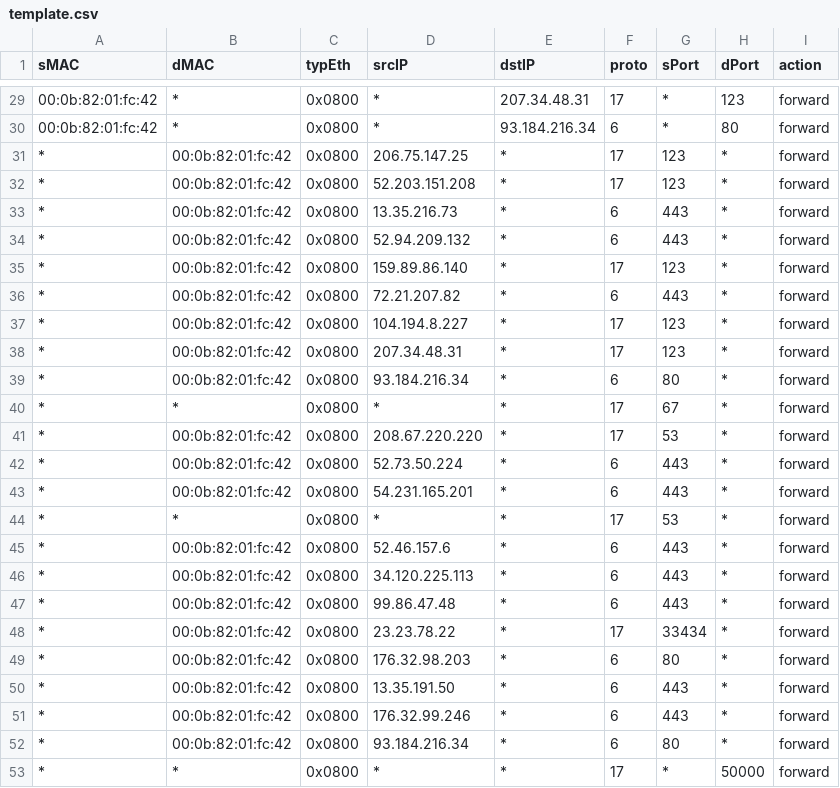
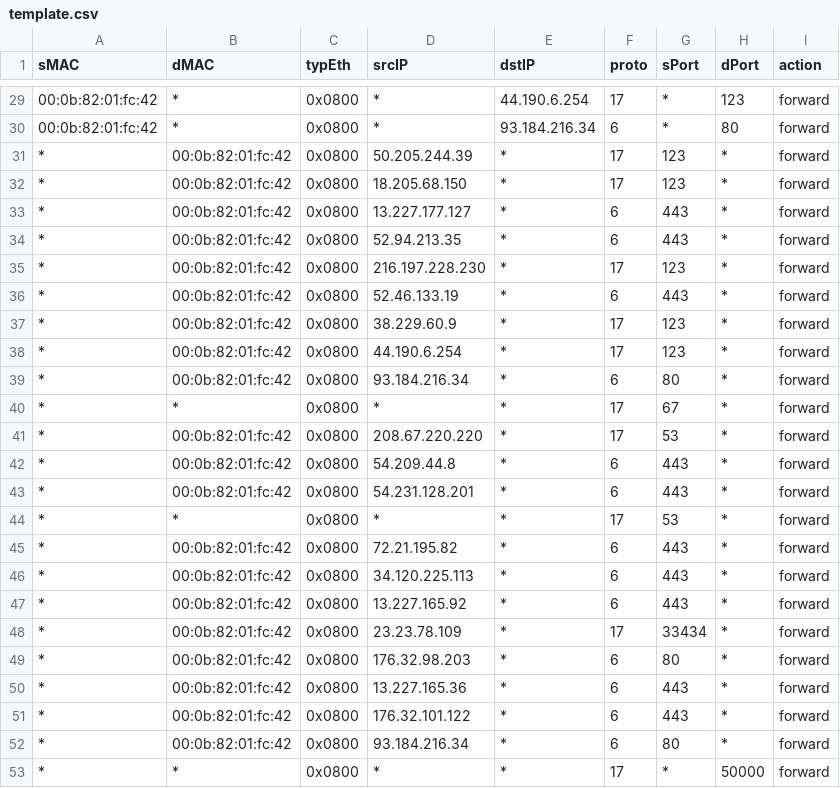
Before and after one commit to DevHSA/BMV2-P4-IoT-MUD, a CSV file: ScaleIoT/template.csv, drawn as a sheet; only a part is shown, gaps mark what is left out; the diff covers the shown part only.

```diff
--- a/ScaleIoT/template.csv
+++ b/ScaleIoT/template.csv
@@ -29,11 +29,11 @@ sMAC,dMAC,typEth,srcIP,dstIP,proto,sPort,dPort,action
-00:0b:82:01:fc:42,*,0x0800,*,207.34.48.31,17,*,123,forward
+00:0b:82:01:fc:42,*,0x0800,*,44.190.6.254,17,*,123,forward
 00:0b:82:01:fc:42,*,0x0800,*,93.184.216.34,6,*,80,forward
-*,00:0b:82:01:fc:42,0x0800,206.75.147.25,*,17,123,*,forward
-*,00:0b:82:01:fc:42,0x0800,52.203.151.208,*,17,123,*,forward
-*,00:0b:82:01:fc:42,0x0800,13.35.216.73,*,6,443,*,forward
-*,00:0b:82:01:fc:42,0x0800,52.94.209.132,*,6,443,*,forward
-*,00:0b:82:01:fc:42,0x0800,159.89.86.140,*,17,123,*,forward
-*,00:0b:82:01:fc:42,0x0800,72.21.207.82,*,6,443,*,forward
-*,00:0b:82:01:fc:42,0x0800,104.194.8.227,*,17,123,*,forward
-*,00:0b:82:01:fc:42,0x0800,207.34.48.31,*,17,123,*,forward
+*,00:0b:82:01:fc:42,0x0800,50.205.244.39,*,17,123,*,forward
+*,00:0b:82:01:fc:42,0x0800,18.205.68.150,*,17,123,*,forward
+*,00:0b:82:01:fc:42,0x0800,13.227.177.127,*,6,443,*,forward
+*,00:0b:82:01:fc:42,0x0800,52.94.213.35,*,6,443,*,forward
+*,00:0b:82:01:fc:42,0x0800,216.197.228.230,*,17,123,*,forward
+*,00:0b:82:01:fc:42,0x0800,52.46.133.19,*,6,443,*,forward
+*,00:0b:82:01:fc:42,0x0800,38.229.60.9,*,17,123,*,forward
+*,00:0b:82:01:fc:42,0x0800,44.190.6.254,*,17,123,*,forward
 *,00:0b:82:01:fc:42,0x0800,93.184.216.34,*,6,80,*,forward
@@ -41,12 +41,12 @@ sMAC,dMAC,typEth,srcIP,dstIP,proto,sPort,dPort,action
 *,00:0b:82:01:fc:42,0x0800,208.67.220.220,*,17,53,*,forward
-*,00:0b:82:01:fc:42,0x0800,52.73.50.224,*,6,443,*,forward
-*,00:0b:82:01:fc:42,0x0800,54.231.165.201,*,6,443,*,forward
+*,00:0b:82:01:fc:42,0x0800,54.209.44.8,*,6,443,*,forward
+*,00:0b:82:01:fc:42,0x0800,54.231.128.201,*,6,443,*,forward
 *,*,0x0800,*,*,17,53,*,forward
-*,00:0b:82:01:fc:42,0x0800,52.46.157.6,*,6,443,*,forward
+*,00:0b:82:01:fc:42,0x0800,72.21.195.82,*,6,443,*,forward
 *,00:0b:82:01:fc:42,0x0800,34.120.225.113,*,6,443,*,forward
-*,00:0b:82:01:fc:42,0x0800,99.86.47.48,*,6,443,*,forward
-*,00:0b:82:01:fc:42,0x0800,23.23.78.22,*,17,33434,*,forward
+*,00:0b:82:01:fc:42,0x0800,13.227.165.92,*,6,443,*,forward
+*,00:0b:82:01:fc:42,0x0800,23.23.78.109,*,17,33434,*,forward
 *,00:0b:82:01:fc:42,0x0800,176.32.98.203,*,6,80,*,forward
-*,00:0b:82:01:fc:42,0x0800,13.35.191.50,*,6,443,*,forward
-*,00:0b:82:01:fc:42,0x0800,176.32.99.246,*,6,443,*,forward
+*,00:0b:82:01:fc:42,0x0800,13.227.165.36,*,6,443,*,forward
+*,00:0b:82:01:fc:42,0x0800,176.32.101.122,*,6,443,*,forward
 *,00:0b:82:01:fc:42,0x0800,93.184.216.34,*,6,80,*,forward
```
Also changed, not shown: 14 edited cells elsewhere in this file, 4 other files.
